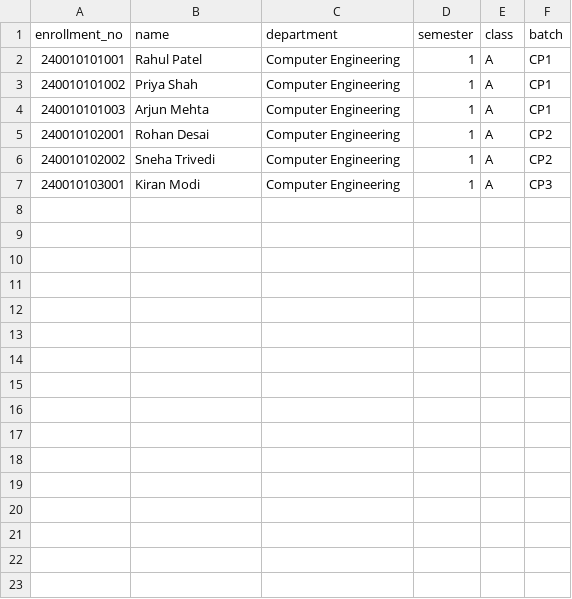
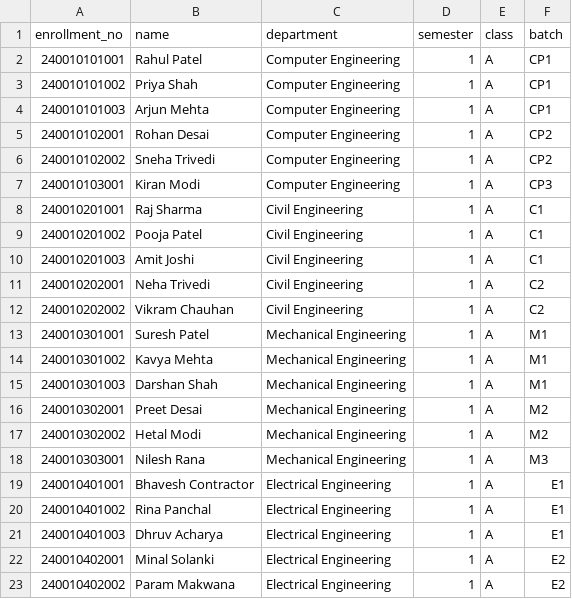
Before and after one commit to aymanmeman24-droid/Smart-TT, a CSV file: public/student_import_template.csv, drawn as a sheet; the diff names each change by its address in the sheet, - before the commit and + after, or states it on an @@ line.

Commit message:
fix: middleware, mobile responsiveness, all-dept timetable, csv template, real-time sync - Add src/middleware.ts (was wrongly named proxy.ts — critical Vercel auth fix) - Add supabase/migrations/003 with full timetable for CE/ME/EE/CO - Update student CSV template with all 4 departments - Fix all admin pages to use admin-page-wrap for mobile responsive layout - Add comprehensive mobile CSS (filter-row, table-wrap, modal-card, etc.) - Update demo enrollment numbers on homepage to use real seed data - Reduce aurora animation duration on mobile for performance

```diff
--- a/public/student_import_template.csv
+++ b/public/student_import_template.csv
+row 8: 240010201001 | Raj Sharma | Civil Engineering | 1 | A | C1
+row 9: 240010201002 | Pooja Patel | Civil Engineering | 1 | A | C1
+row 10: 240010201003 | Amit Joshi | Civil Engineering | 1 | A | C1
+row 11: 240010202001 | Neha Trivedi | Civil Engineering | 1 | A | C2
+row 12: 240010202002 | Vikram Chauhan | Civil Engineering | 1 | A | C2
+row 13: 240010301001 | Suresh Patel | Mechanical Engineering | 1 | A | M1
+row 14: 240010301002 | Kavya Mehta | Mechanical Engineering | 1 | A | M1
+row 15: 240010301003 | Darshan Shah | Mechanical Engineering | 1 | A | M1
+row 16: 240010302001 | Preet Desai | Mechanical Engineering | 1 | A | M2
+row 17: 240010302002 | Hetal Modi | Mechanical Engineering | 1 | A | M2
+row 18: 240010303001 | Nilesh Rana | Mechanical Engineering | 1 | A | M3
+row 19: 240010401001 | Bhavesh Contractor | Electrical Engineering | 1 | A | E1
+row 20: 240010401002 | Rina Panchal | Electrical Engineering | 1 | A | E1
+row 21: 240010401003 | Dhruv Acharya | Electrical Engineering | 1 | A | E1
+row 22: 240010402001 | Minal Solanki | Electrical Engineering | 1 | A | E2
+row 23: 240010402002 | Param Makwana | Electrical Engineering | 1 | A | E2
```
Also changed, not shown: 12 other files.
